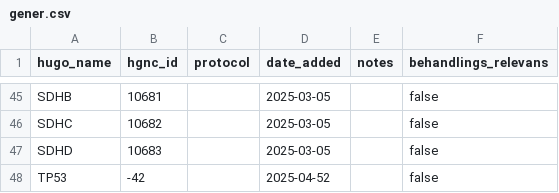
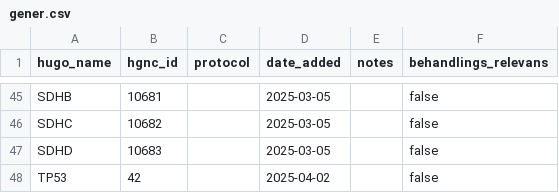
Before and after one commit to DCCC-NOVA/genlister, a CSV file: germline/moma/gener.csv, drawn as a sheet; only a part is shown, gaps mark what is left out.

Commit message:
Fix errors

```diff
--- a/germline/moma/gener.csv
+++ b/germline/moma/gener.csv
@@ -47,2 +47,2 @@ SDHC,10682,,2025-03-05,,false
 SDHD,10683,,2025-03-05,,false
-TP53,-42,,2025-04-52,,false
+TP53,42,,2025-04-02,,false
```
